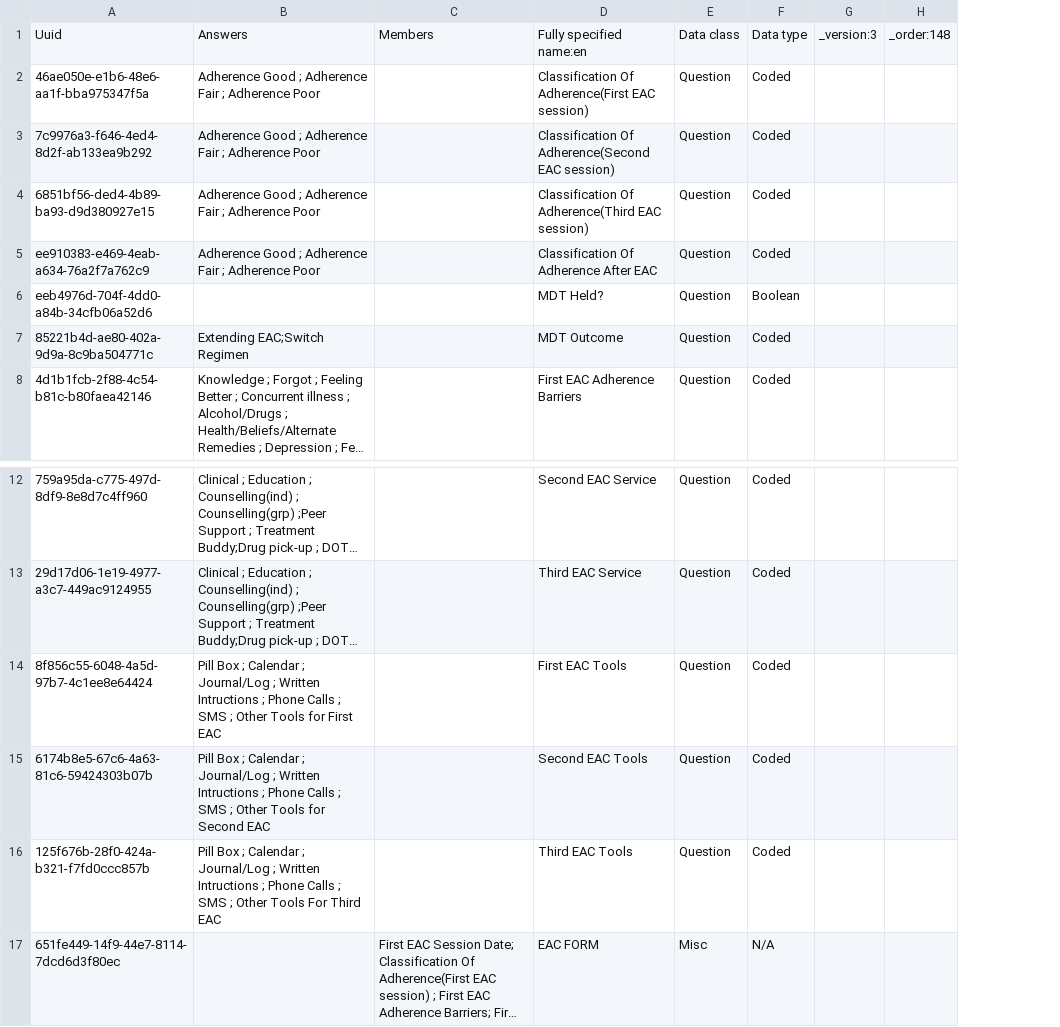
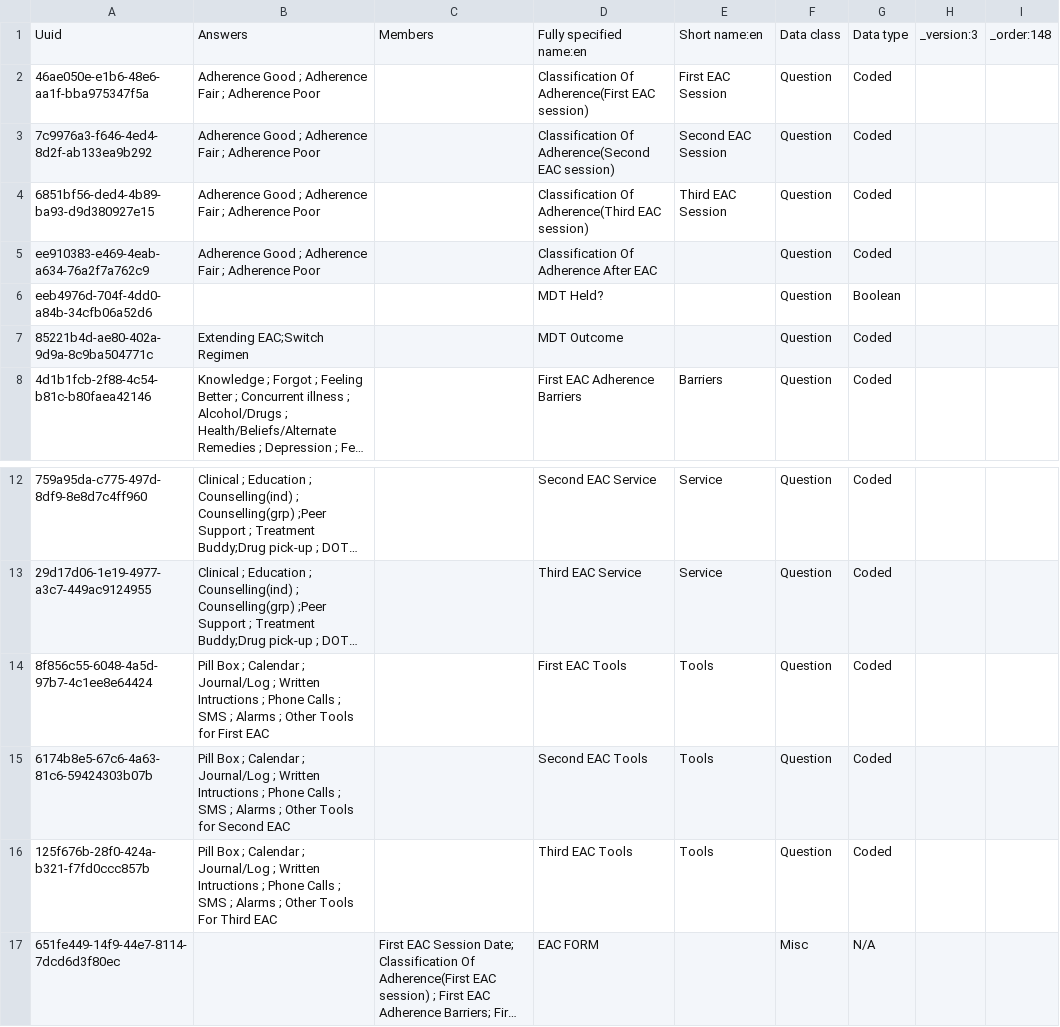
Before and after one commit to IntelliSOFT-Consulting/kspras_metadata, a CSV file: configuration/concepts/Enhanced Adherence Couselling Form.csv, drawn as a sheet; only a part is shown, gaps mark what is left out; long unchanged cells end in …; the diff names each change by its address in the sheet, - before the commit and + after, or states it on an @@ line.

Commit message:
Added EAC form feedback

```diff
--- a/configuration/concepts/Enhanced Adherence Couselling Form.csv
+++ b/configuration/concepts/Enhanced Adherence Couselling Form.csv
+column E, rows 1-8: Short name:en | First EAC Session | Second EAC Session | Third EAC Session |  |  |  | Barriers; rows 12-16: Service | Service | Tools | Tools | Tools
-B14: …SMS ; Other Tools…
+B14: …SMS ; Alarms ; Other Tools…
-B15: …SMS ; Other Tools…
+B15: …SMS ; Alarms ; Other Tools…
-B16: …SMS ; Other Tools…
+B16: …SMS ; Alarms ; Other Tools…
```
Also changed, not shown: configuration/concepts/end_of_follow_up_concepts.csv, configuration/concepts/hiv_and_art_follow_up_concepts.csv.
